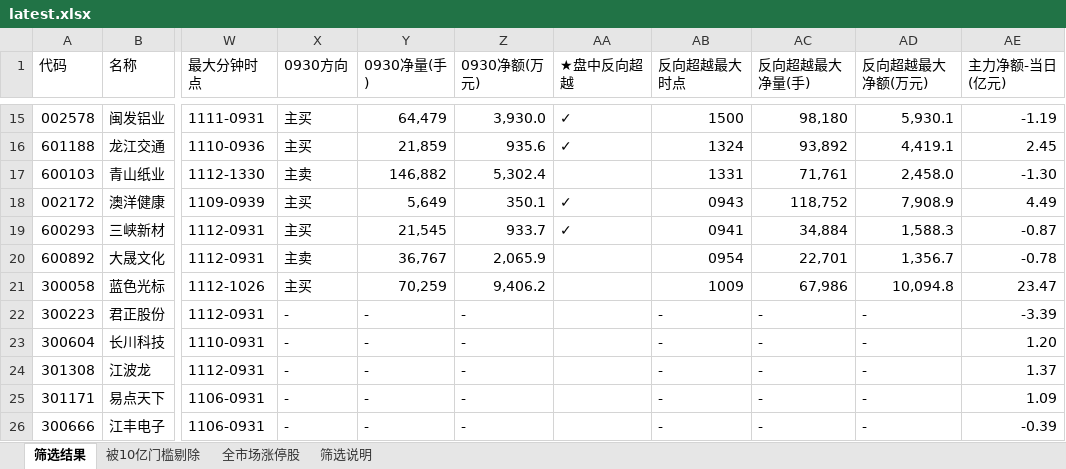
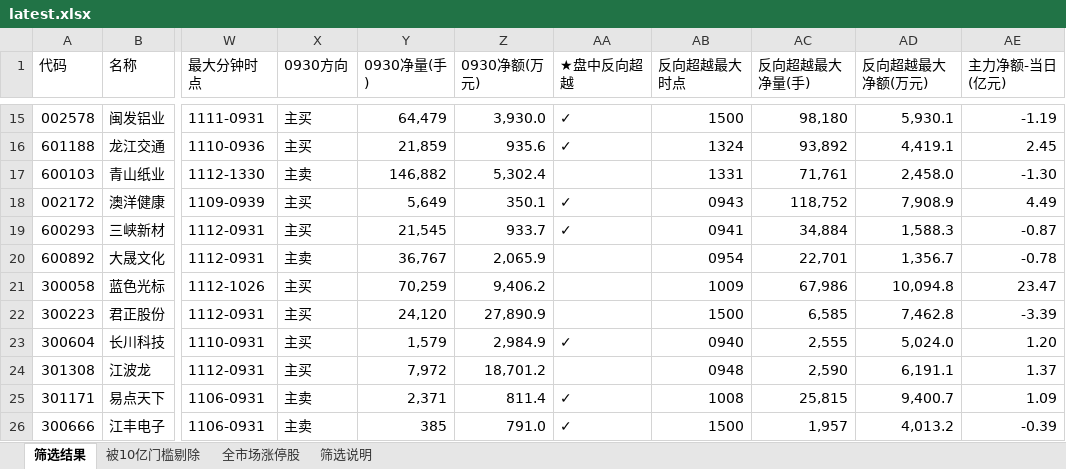
Before and after one commit to bh661/a-stock-daily, an Excel workbook: latest.xlsx, sheet 筛选结果, drawn as a sheet; only a part is shown, gaps mark what is left out; values as stored, in another font and other column widths than the file's, no cell formats; the diff covers the shown part only; the diff names each change by its address in the sheet, - before the commit and + after, or states it on an @@ line.

```diff
--- a/latest.xlsx (sheet 筛选结果)
+++ b/latest.xlsx (sheet 筛选结果)
-X22:X24 (0930方向): -
+X22:X24 (0930方向): 主买
-Y22 (0930净量(手)): -
+Y22 (0930净量(手)): 24,120
-Z22 (0930净额(万元)): -
+Z22 (0930净额(万元)): 27,890.9
-AB22 (反向超越最大时点): -
+AB22 (反向超越最大时点): 1500
-AC22 (反向超越最大净量(手)): -
+AC22 (反向超越最大净量(手)): 6,585
-AD22 (反向超越最大净额(万元)): -
+AD22 (反向超越最大净额(万元)): 7,462.8
-Y23 (0930净量(手)): -
+Y23 (0930净量(手)): 1,579
-Z23 (0930净额(万元)): -
+Z23 (0930净额(万元)): 2,984.9
-AA23 (★盘中反向超越): (empty)
+AA23 (★盘中反向超越): ✓
-AB23 (反向超越最大时点): -
+AB23 (反向超越最大时点): 0940
-AC23 (反向超越最大净量(手)): -
+AC23 (反向超越最大净量(手)): 2,555
-AD23 (反向超越最大净额(万元)): -
+AD23 (反向超越最大净额(万元)): 5,024.0
-Y24 (0930净量(手)): -
+Y24 (0930净量(手)): 7,972
-Z24 (0930净额(万元)): -
+Z24 (0930净额(万元)): 18,701.2
-AB24 (反向超越最大时点): -
+AB24 (反向超越最大时点): 0948
-AC24 (反向超越最大净量(手)): -
+AC24 (反向超越最大净量(手)): 2,590
-AD24 (反向超越最大净额(万元)): -
+AD24 (反向超越最大净额(万元)): 6,191.1
-X25:X26 (0930方向): -
+X25:X26 (0930方向): 主卖
-Y25 (0930净量(手)): -
+Y25 (0930净量(手)): 2,371
-Z25 (0930净额(万元)): -
+Z25 (0930净额(万元)): 811.4
-AA25:AA26 (★盘中反向超越): (empty)
+AA25:AA26 (★盘中反向超越): ✓
-AB25 (反向超越最大时点): -
+AB25 (反向超越最大时点): 1008
-AC25 (反向超越最大净量(手)): -
+AC25 (反向超越最大净量(手)): 25,815
-AD25 (反向超越最大净额(万元)): -
+AD25 (反向超越最大净额(万元)): 9,400.7
-Y26 (0930净量(手)): -
+Y26 (0930净量(手)): 385
-Z26 (0930净额(万元)): -
+Z26 (0930净额(万元)): 791.0
-AB26 (反向超越最大时点): -
+AB26 (反向超越最大时点): 1500
-AC26 (反向超越最大净量(手)): -
+AC26 (反向超越最大净量(手)): 1,957
-AD26 (反向超越最大净额(万元)): -
+AD26 (反向超越最大净额(万元)): 4,013.2
```
Also changed, not shown: 142 edited cells elsewhere in this sheet, sheet 全市场涨停股, sheet 被10亿门槛剔除, sheet 筛选说明, cell formats, 1 other file.
